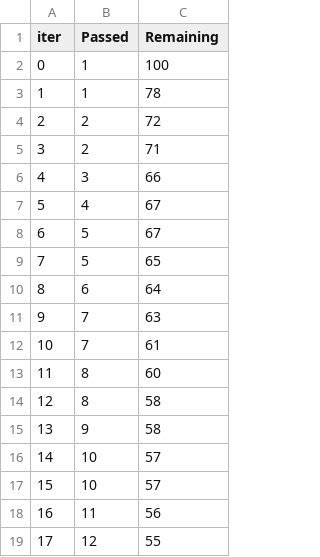
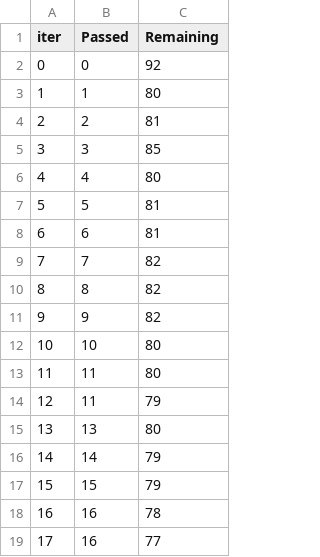
Before and after one commit to AdityaJaipuriar/First-Mlproject, a TSV file: catboost_info/time_left.tsv, drawn as a sheet; only a part is shown; the diff covers the shown part only.

```diff
--- a/catboost_info/time_left.tsv
+++ b/catboost_info/time_left.tsv
@@ -1,19 +1,19 @@
 iter	Passed	Remaining
-0	1	100
-1	1	78
-2	2	72
-3	2	71
-4	3	66
-5	4	67
-6	5	67
-7	5	65
-8	6	64
-9	7	63
-10	7	61
-11	8	60
-12	8	58
-13	9	58
-14	10	57
-15	10	57
-16	11	56
-17	12	55
+0	0	92
+1	1	80
+2	2	81
+3	3	85
+4	4	80
+5	5	81
+6	6	81
+7	7	82
+8	8	82
+9	9	82
+10	10	80
+11	11	80
+12	11	79
+13	13	80
+14	14	79
+15	15	79
+16	16	78
+17	16	77
```
Also changed, not shown: 159 edited cells elsewhere in this file, artifacts/test.csv, catboost_info/learn_error.tsv, 11 other files.
